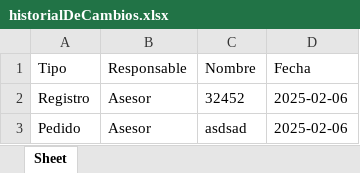
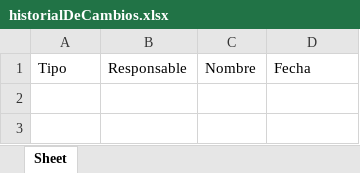
Before and after one commit to Jumarinv/Entrega-2---Ing.-Software, an Excel workbook: src/gestorAplicacion/administrativo/historialDeCambios.xlsx, sheet Sheet, drawn as a sheet; values as stored, in another font and other column widths than the file's, no borders; the diff names each change by its address in the sheet, - before the commit and + after, or states it on an @@ line.

```diff
--- a/src/gestorAplicacion/administrativo/historialDeCambios.xlsx (sheet Sheet)
+++ b/src/gestorAplicacion/administrativo/historialDeCambios.xlsx (sheet Sheet)
-row 2: Registro | Asesor | 32452 | 2025-02-06
-row 3: Pedido | Asesor | asdsad | 2025-02-06
```
Also changed, not shown: 7 other files.
